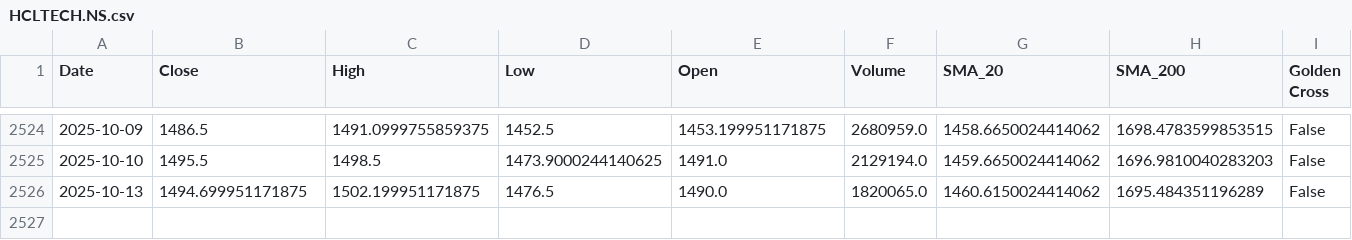
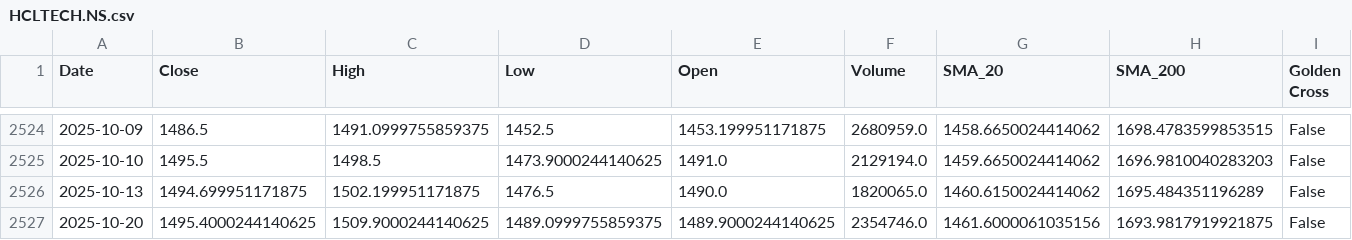
Before and after one commit to sohamdeshpande/nifty-analysis, a CSV file: data/HCLTECH.NS.csv, drawn as a sheet; only a part is shown, gaps mark what is left out; rows hold the shown columns only; the diff names each change by its address in the sheet, - before the commit and + after, or states it on an @@ line.

```diff
--- a/data/HCLTECH.NS.csv
+++ b/data/HCLTECH.NS.csv
+row 2527: 2025-10-20 | 1495.4000244140625 | 1509.9000244140625 | 1489.0999755859375 | 1489.9000244140625 | 2354746.0 | 1461.6000061035156 | 1693.9817919921875 | False
```
Also changed, not shown: data/JSWSTEEL.NS.csv, data/ONGC.NS.csv, 47 other files.
